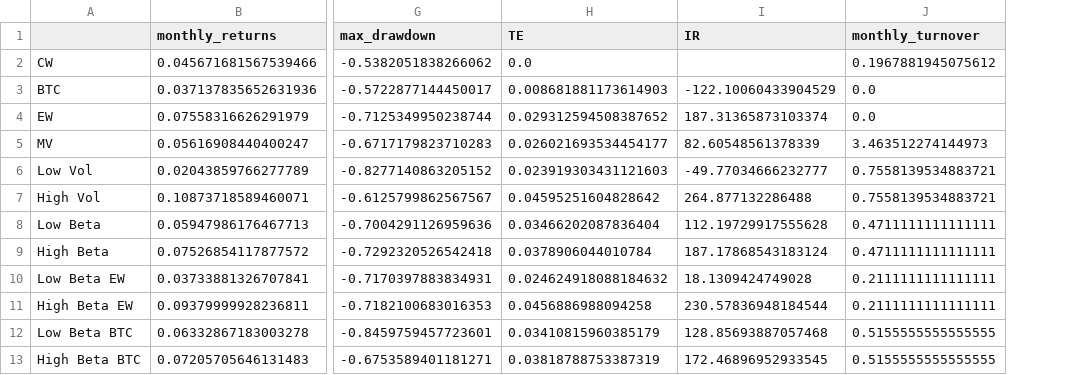
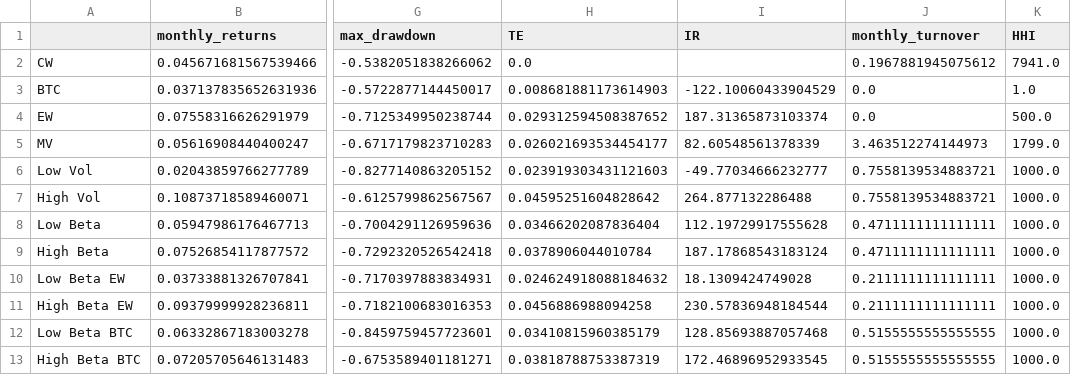
Before and after one commit to GuillaumePv/lowbeta_cryptocurrency, a CSV file: data/processed/df_metrics_20_1e6.csv, drawn as a sheet; only a part is shown, gaps mark what is left out; the diff names each change by its address in the sheet, - before the commit and + after, or states it on an @@ line.

```diff
--- a/data/processed/df_metrics_20_1e6.csv
+++ b/data/processed/df_metrics_20_1e6.csv
+column K (HHI), rows 2-13: 7941.0 | 1.0 | 500.0 | 1799.0 | 1000.0 | 1000.0 | 1000.0 | 1000.0 | 1000.0 | 1000.0 | 1000.0 | 1000.0
```
Also changed, not shown: 15 other files.
